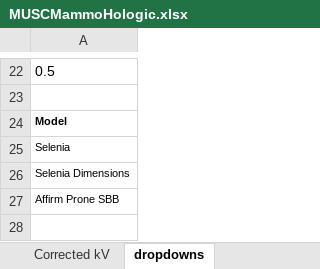
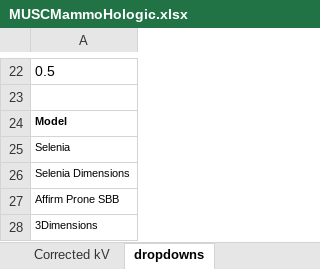
Before and after one commit to imabug/EquipTestingSpreadsheets, an Excel workbook: MUSCMammoHologic.xlsx, sheet dropdowns, drawn as a sheet; only a part is shown, gaps mark what is left out; values as stored, in another font and other column widths than the file's, no borders; the diff names each change by its address in the sheet, - before the commit and + after, or states it on an @@ line.

Commit message:
Add 3Dimensions to dropdown list

```diff
--- a/MUSCMammoHologic.xlsx (sheet dropdowns)
+++ b/MUSCMammoHologic.xlsx (sheet dropdowns)
+row 28: 3Dimensions
```
Also changed, not shown: charts or pictures.
